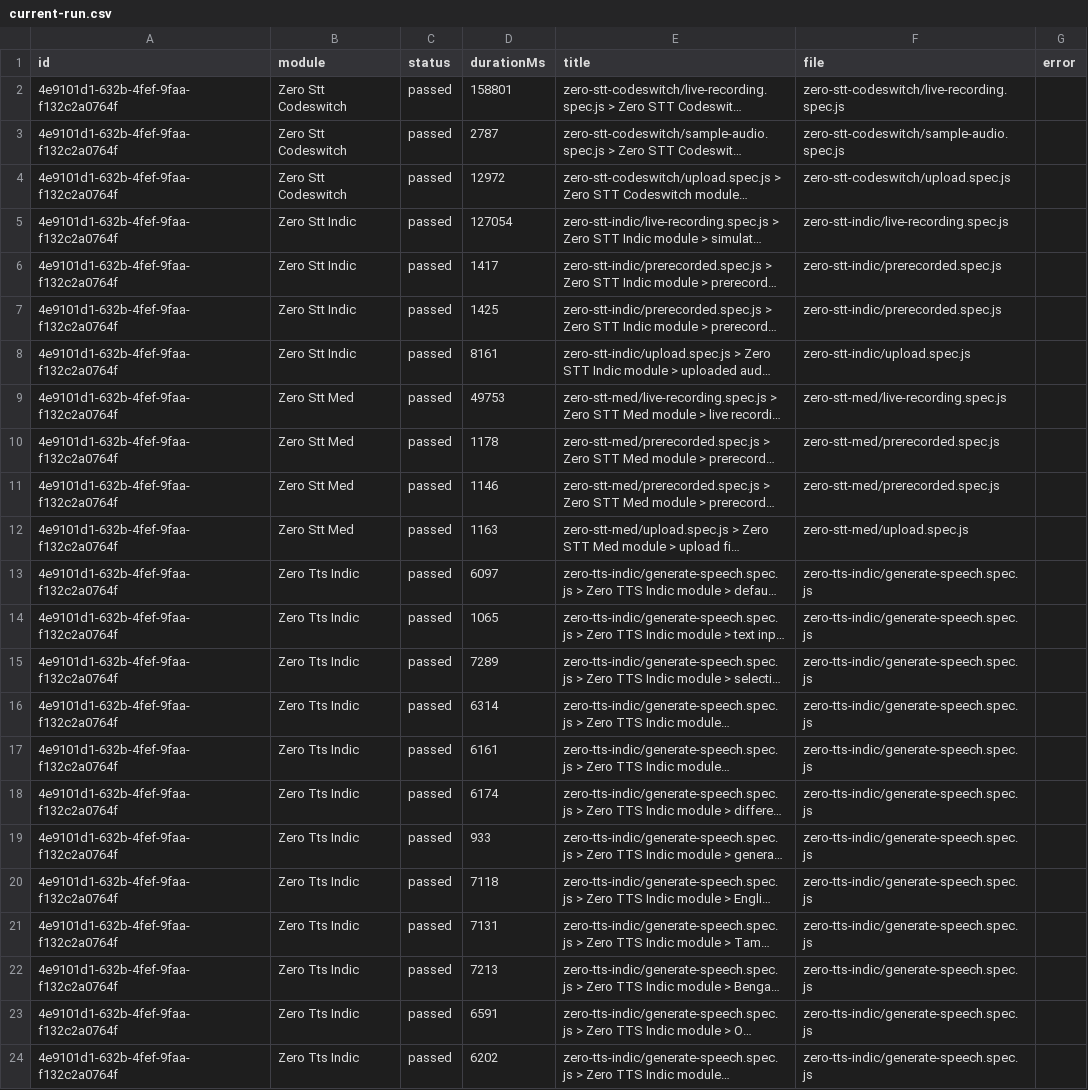
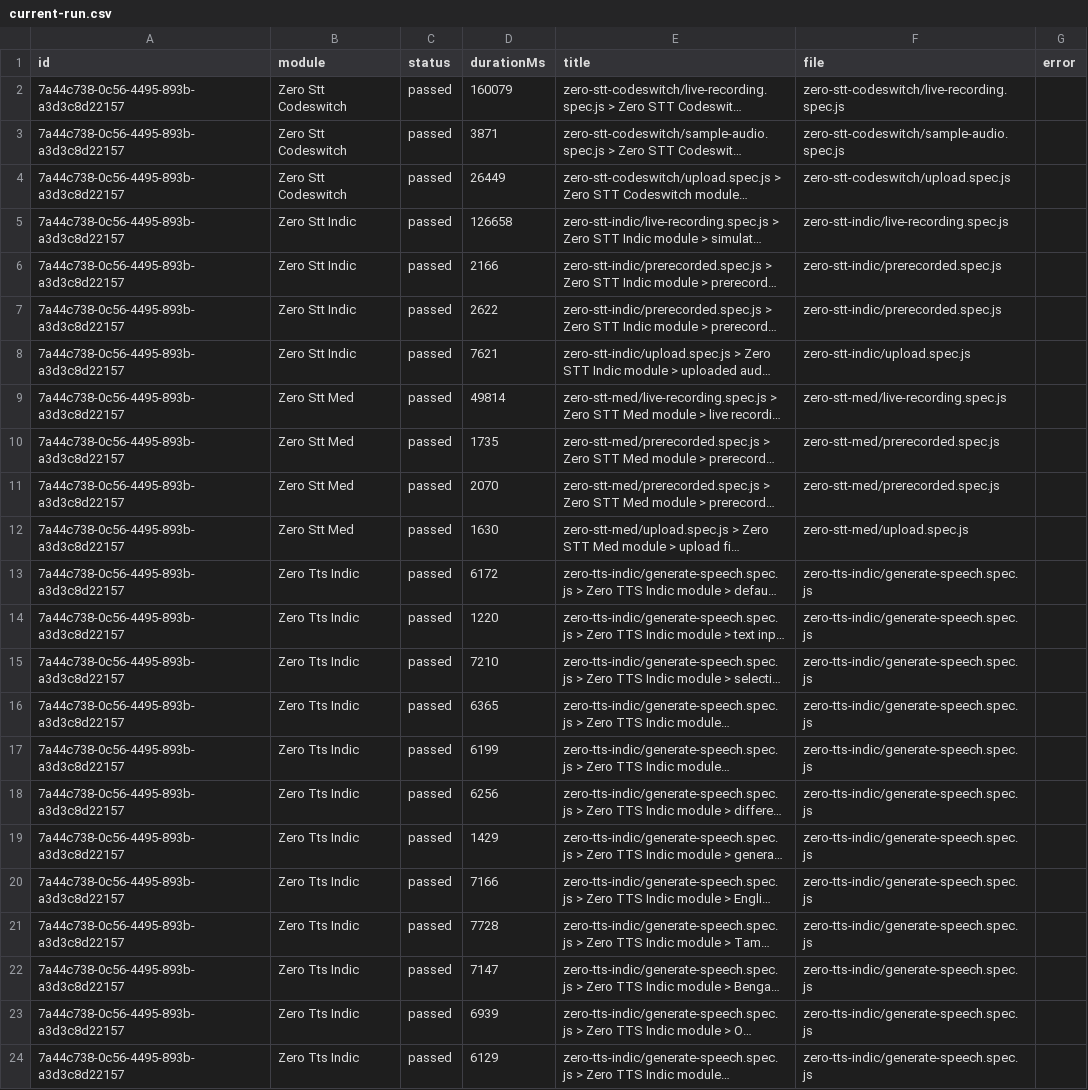
Before and after one commit to Shunyalabsai/widgets-automation, a CSV file: docs/exports/current-run.csv, drawn as a sheet; long unchanged cells end in …; the diff names each change by its address in the sheet, - before the commit and + after, or states it on an @@ line.

```diff
--- a/docs/exports/current-run.csv
+++ b/docs/exports/current-run.csv
-A2:A24 (id): 4e9101d1-632b-4fef-9faa-f132c2a0764f
+A2:A24 (id): 7a44c738-0c56-4495-893b-a3d3c8d22157
-D2 (durationMs): 158801
+D2 (durationMs): 160079
-D3 (durationMs): 2787
+D3 (durationMs): 3871
-D4 (durationMs): 12972
+D4 (durationMs): 26449
-D5 (durationMs): 127054
+D5 (durationMs): 126658
-D6 (durationMs): 1417
+D6 (durationMs): 2166
-D7 (durationMs): 1425
+D7 (durationMs): 2622
-D8 (durationMs): 8161
+D8 (durationMs): 7621
-D9 (durationMs): 49753
+D9 (durationMs): 49814
-D10 (durationMs): 1178
+D10 (durationMs): 1735
-D11 (durationMs): 1146
+D11 (durationMs): 2070
-D12 (durationMs): 1163
+D12 (durationMs): 1630
-D13 (durationMs): 6097
+D13 (durationMs): 6172
-D14 (durationMs): 1065
+D14 (durationMs): 1220
-D15 (durationMs): 7289
+D15 (durationMs): 7210
-D16 (durationMs): 6314
+D16 (durationMs): 6365
-D17 (durationMs): 6161
+D17 (durationMs): 6199
-D18 (durationMs): 6174
+D18 (durationMs): 6256
-D19 (durationMs): 933
+D19 (durationMs): 1429
-D20 (durationMs): 7118
+D20 (durationMs): 7166
-D21 (durationMs): 7131
+D21 (durationMs): 7728
-D22 (durationMs): 7213
+D22 (durationMs): 7147
-D23 (durationMs): 6591
+D23 (durationMs): 6939
-D24 (durationMs): 6202
+D24 (durationMs): 6129
```
Also changed, not shown: docs/exports/all-runs-summary.csv, 2 other files.
